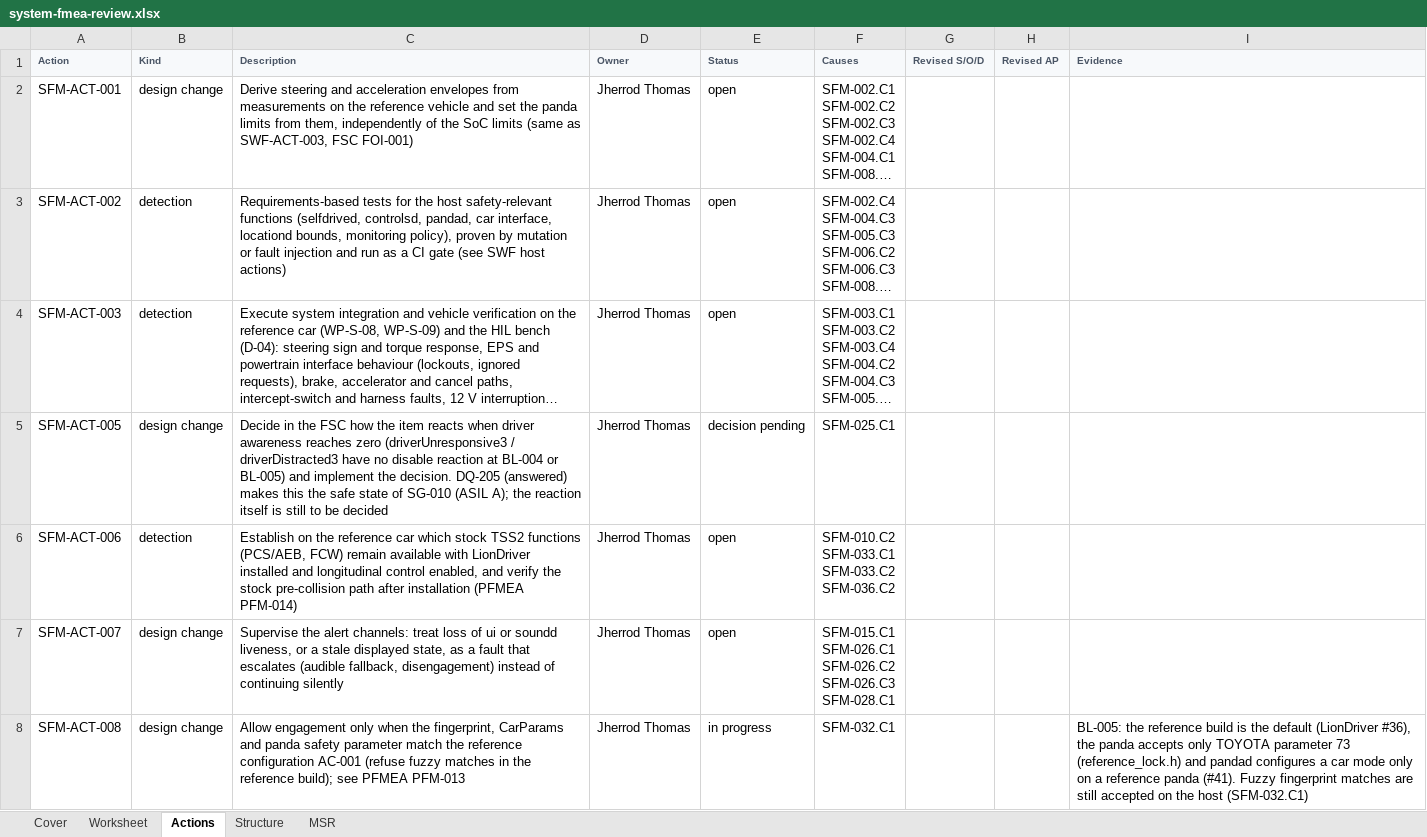
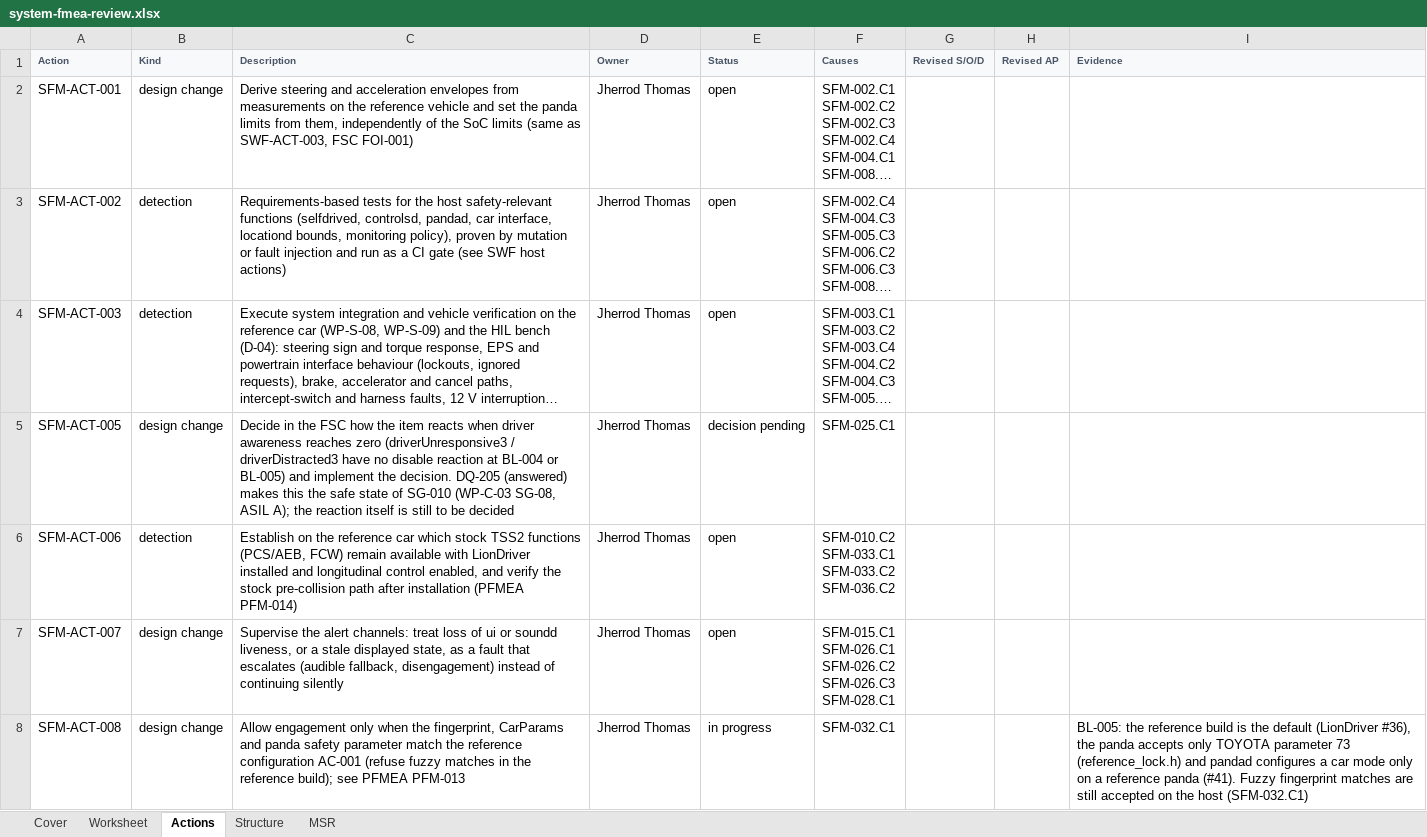
Before and after one commit to jherrodthomas/LionDriver, an Excel workbook: assurance/08-analyses/fmea/exports/review/system-fmea-review.xlsx, sheet Actions, drawn as a sheet; only a part is shown; long unchanged cells end in …; values as stored, in another font and other column widths than the file's, no borders; the diff names each change by its address in the sheet, - before the commit and + after, or states it on an @@ line.

```diff
--- a/assurance/08-analyses/fmea/exports/review/system-fmea-review.xlsx (sheet Actions)
+++ b/assurance/08-analyses/fmea/exports/review/system-fmea-review.xlsx (sheet Actions)
-C5 (Description): …of SG-010 (ASIL A); the…
+C5 (Description): …of SG-010 (WP-C-03 SG-08, ASIL A); the…
```
Also changed, not shown: sheet Cover, sheet Worksheet, 12 other files.
